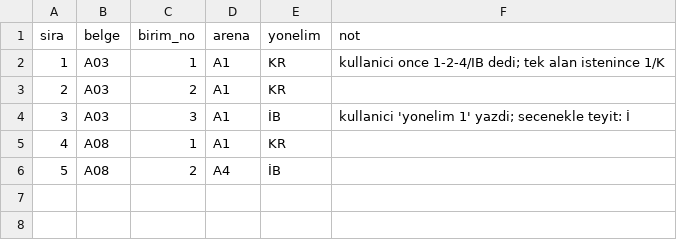
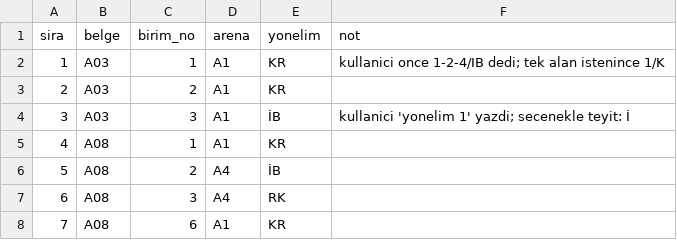
Before and after one commit to cnrgcl/cnr, a CSV file: makaleler/turkiye-cin-ortaklasa-rekabet/analiz/bagimsiz-kodlama-yazar.csv, drawn as a sheet; the diff names each change by its address in the sheet, - before the commit and + after, or states it on an @@ line.

```diff
--- a/makaleler/turkiye-cin-ortaklasa-rekabet/analiz/bagimsiz-kodlama-yazar.csv
+++ b/makaleler/turkiye-cin-ortaklasa-rekabet/analiz/bagimsiz-kodlama-yazar.csv
+row 7: 6 | A08 | 3 | A4 | RK
+row 8: 7 | A08 | 6 | A1 | KR
```
